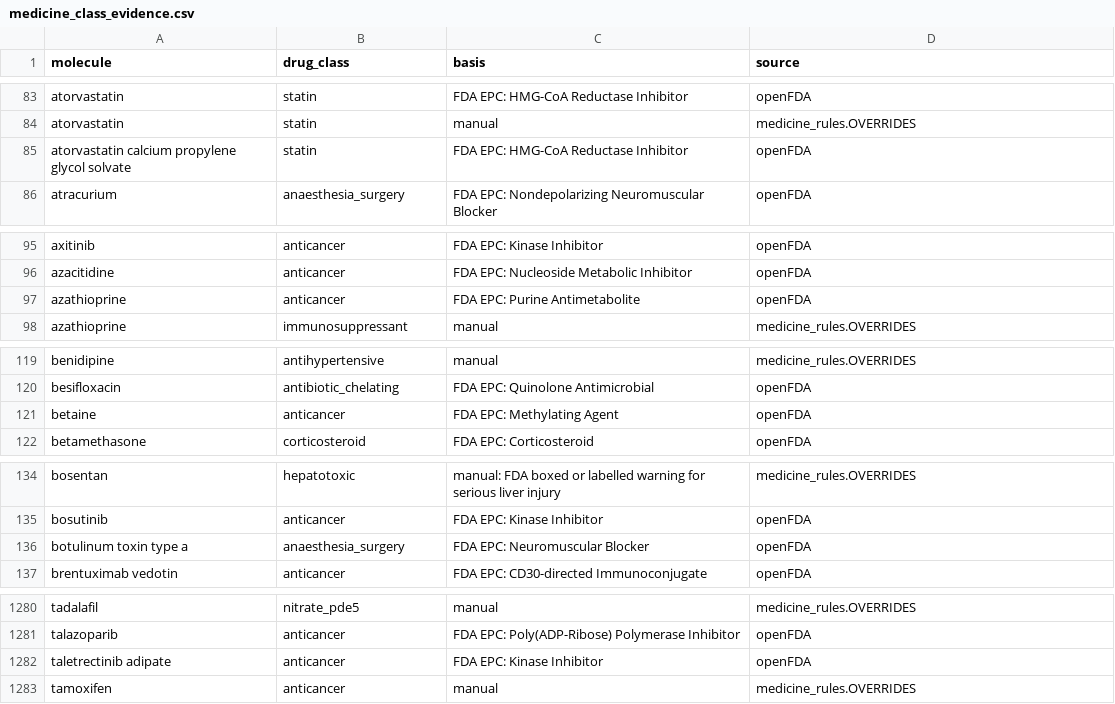
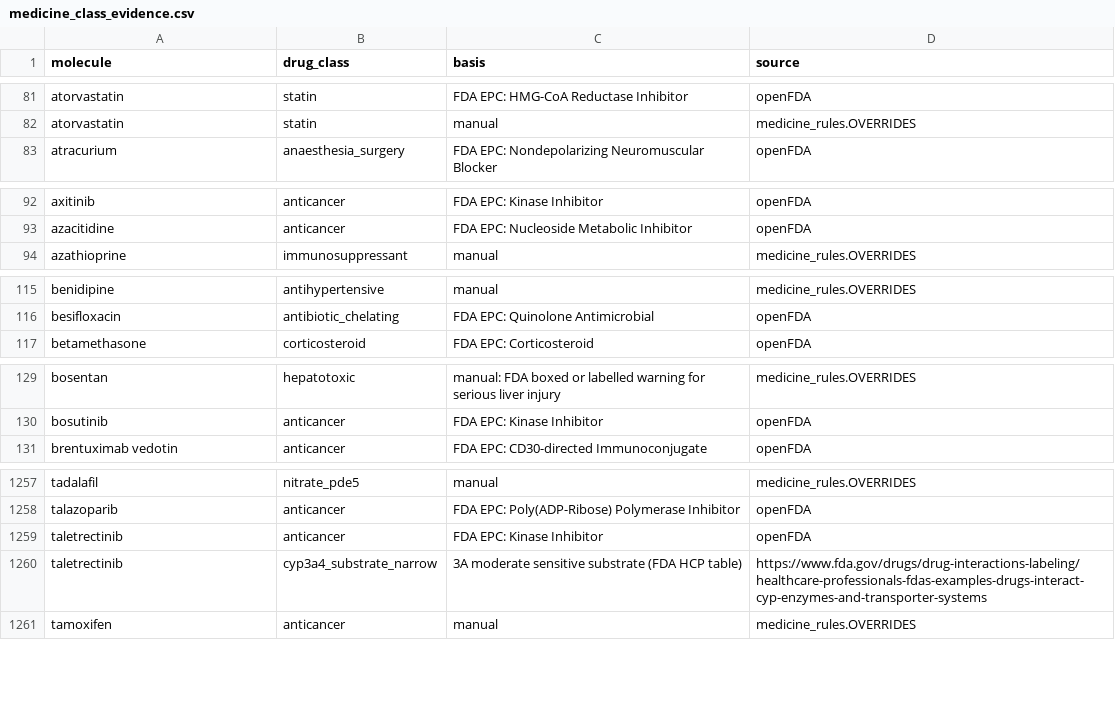
Before and after one commit to Shivee999/octogent, a CSV file: fitme-ayurveda-data/research/medicine_class_evidence.csv, drawn as a sheet; only a part is shown, gaps mark what is left out; the diff covers the shown part only.

```diff
--- a/fitme-ayurveda-data/research/medicine_class_evidence.csv
+++ b/fitme-ayurveda-data/research/medicine_class_evidence.csv
@@ -84,3 +82,2 @@ atorvastatin,statin,FDA EPC: HMG-CoA Reductase Inhibitor,openFDA
 atorvastatin,statin,manual,medicine_rules.OVERRIDES
-atorvastatin calcium propylene glycol solvate,statin,FDA EPC: HMG-CoA Reductase Inhibitor,openFDA
 atracurium,anaesthesia_surgery,FDA EPC: Nondepolarizing Neuromuscular Blocker,openFDA
@@ -96,3 +93,2 @@ axitinib,anticancer,FDA EPC: Kinase Inhibitor,openFDA
 azacitidine,anticancer,FDA EPC: Nucleoside Metabolic Inhibitor,openFDA
-azathioprine,anticancer,FDA EPC: Purine Antimetabolite,openFDA
 azathioprine,immunosuppressant,manual,medicine_rules.OVERRIDES
@@ -120,3 +116,2 @@ benidipine,antihypertensive,manual,medicine_rules.OVERRIDES
 besifloxacin,antibiotic_chelating,FDA EPC: Quinolone Antimicrobial,openFDA
-betaine,anticancer,FDA EPC: Methylating Agent,openFDA
 betamethasone,corticosteroid,FDA EPC: Corticosteroid,openFDA
@@ -135,3 +130,2 @@ bosentan,hepatotoxic,manual: FDA boxed or labelled warning for serious liver inj
 bosutinib,anticancer,FDA EPC: Kinase Inhibitor,openFDA
-botulinum toxin type a,anaesthesia_surgery,FDA EPC: Neuromuscular Blocker,openFDA
 brentuximab vedotin,anticancer,FDA EPC: CD30-directed Immunoconjugate,openFDA
@@ -1281,3 +1258,4 @@ tadalafil,nitrate_pde5,manual,medicine_rules.OVERRIDES
 talazoparib,anticancer,FDA EPC: Poly(ADP-Ribose) Polymerase Inhibitor,openFDA
-taletrectinib adipate,anticancer,FDA EPC: Kinase Inhibitor,openFDA
+taletrectinib,anticancer,FDA EPC: Kinase Inhibitor,openFDA
+taletrectinib,cyp3a4_substrate_narrow,3A moderate sensitive substrate (FDA HCP table),https://www.fda.gov/drugs/drug-interactions-labeling/healthcare-professionals-fdas-examples-drugs-interact-cyp-enzymes-and-transporter-systems
 tamoxifen,anticancer,manual,medicine_rules.OVERRIDES
```
Also changed, not shown: 4 added rows, 25 removed rows and 15 edited cells elsewhere in this file, 8 other files.
